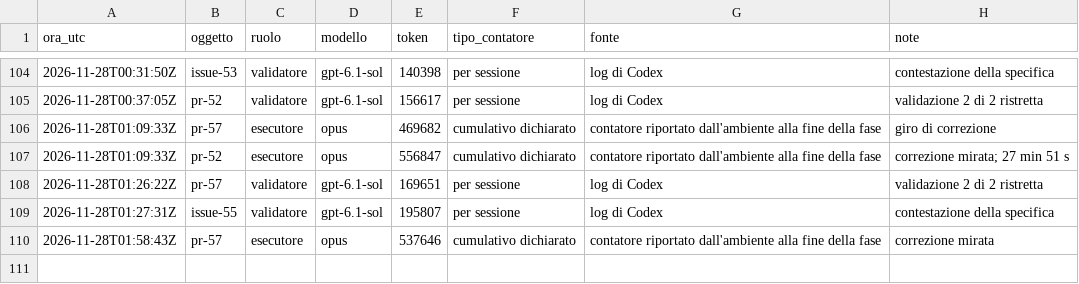
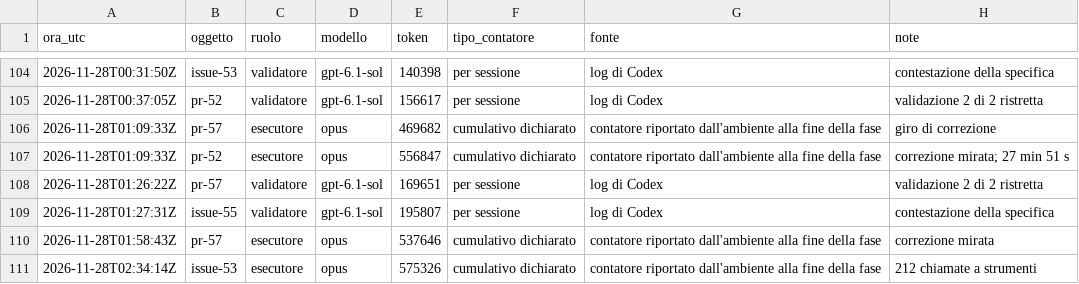
Before and after one commit to ltoscano/men-b-carddemo-java, a CSV file: paper/data/costi.csv, drawn as a sheet; only a part is shown, gaps mark what is left out; the diff names each change by its address in the sheet, - before the commit and + after, or states it on an @@ line.

```diff
--- a/paper/data/costi.csv
+++ b/paper/data/costi.csv
+row 111: 2026-11-28T02:34:14Z | issue-53 | esecutore | opus | 575326 | cumulativo dichiarato | contatore riportato dall'ambiente alla fine della fase | 212 chiamate a strumenti
```
Also changed, not shown: paper/data/eventi.csv.
